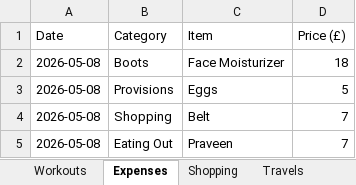
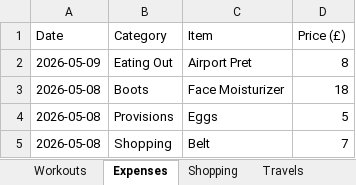
Before and after one commit to itspraveenk/Praveen_Fitness_App, an Excel workbook: data/backup.xlsx, sheet Expenses, drawn as a sheet; only a part is shown; the shorter side is filled out with more unchanged rows; values as stored, in another font and other column widths than the file's, no borders; the diff names each change by its address in the sheet, - before the commit and + after, or states it on an @@ line.

Commit message:
Backup: 2026-05-09T08:30:15.264Z

```diff
--- a/data/backup.xlsx (sheet Expenses)
+++ b/data/backup.xlsx (sheet Expenses)
+row 2: 2026-05-09 | Eating Out | Airport Pret | 8
```
